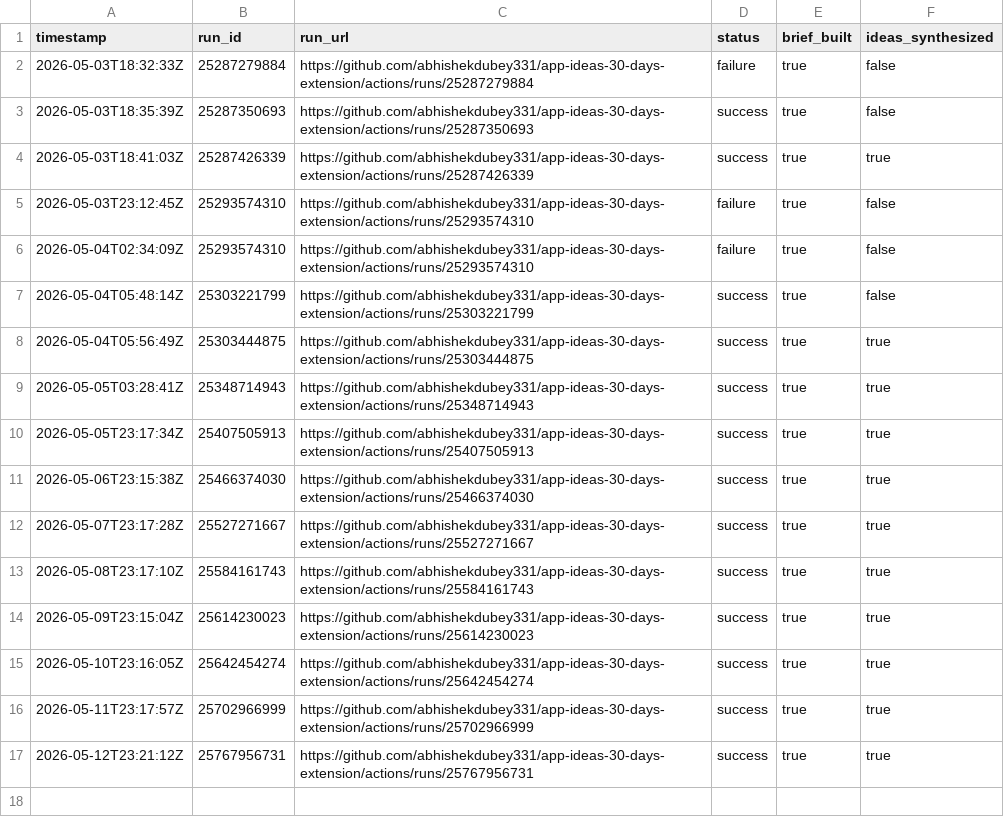
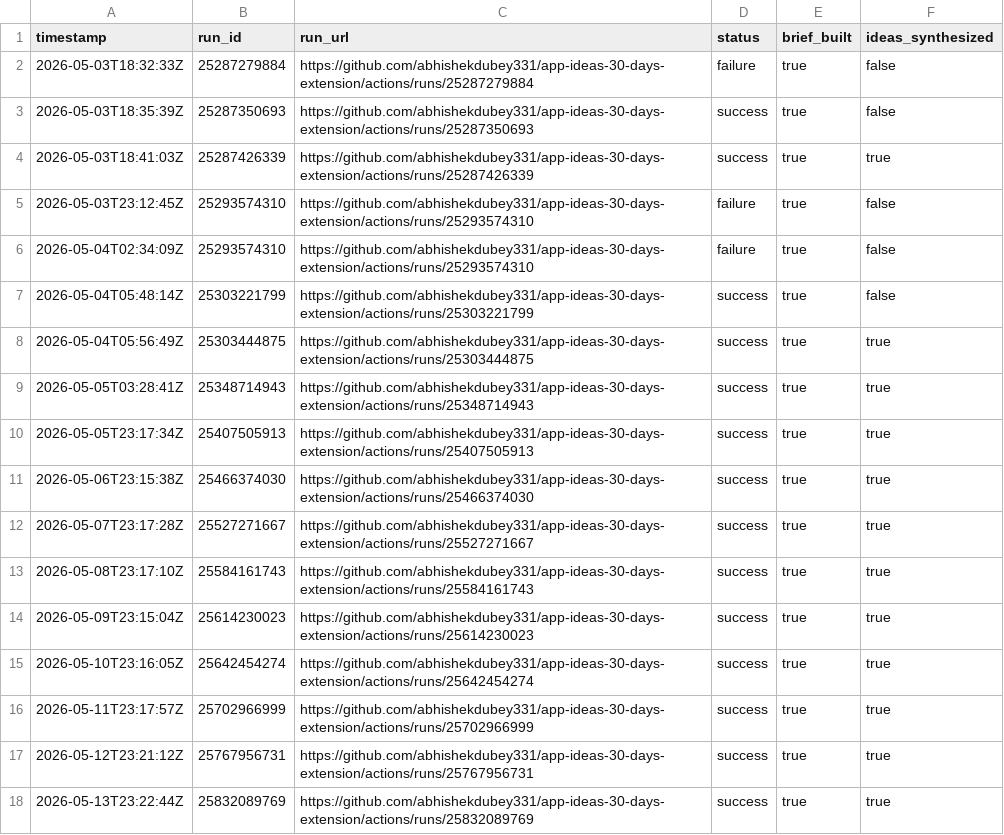
Before and after one commit to abhishekdubey331/app-ideas-30-days-extension, a CSV file: data/usage-log.csv, drawn as a sheet; the diff names each change by its address in the sheet, - before the commit and + after, or states it on an @@ line.

```diff
--- a/data/usage-log.csv
+++ b/data/usage-log.csv
+row 18: 2026-05-13T23:22:44Z | 25832089769 | https://github.com/abhishekdubey331/app-ideas-30-days-extension/actions/runs/25832089769 | success | true | true
```
